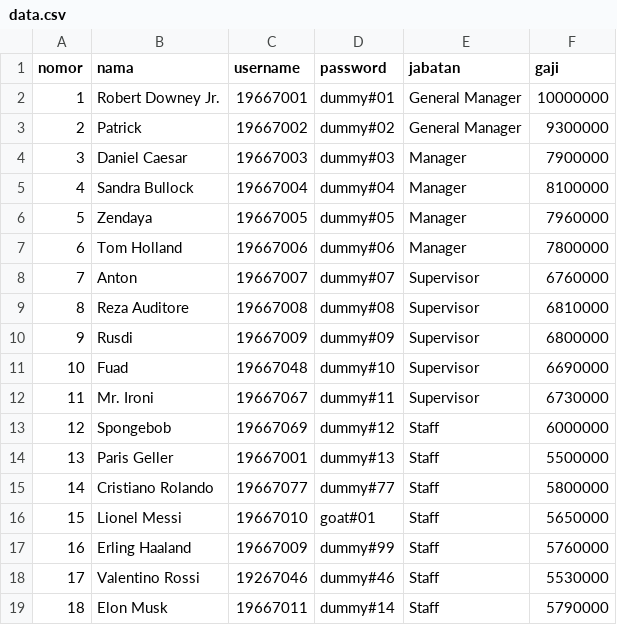
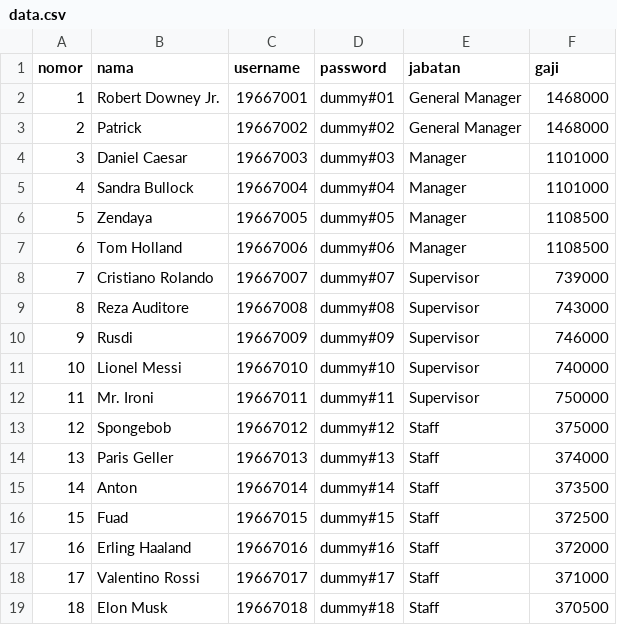
Before and after one commit to rafadzani/berkom_kel-3, a CSV file: data.csv, drawn as a sheet; only a part is shown; the diff covers the shown part only.

Commit message:
Modify salaries and add new user in data.csv
Updated employee salaries and added a new user.

```diff
--- a/data.csv
+++ b/data.csv
@@ -1,19 +1,19 @@
 nomor,nama,username,password,jabatan,gaji
-1,Robert Downey Jr.,19667001,dummy#01,General Manager,10000000
-2,Patrick,19667002,dummy#02,General Manager,9300000
-3,Daniel Caesar,19667003,dummy#03,Manager,7900000
-4,Sandra Bullock,19667004,dummy#04,Manager,8100000
-5,Zendaya,19667005,dummy#05,Manager,7960000
-6,Tom Holland,19667006,dummy#06,Manager,7800000
-7,Anton,19667007,dummy#07,Supervisor,6760000
-8,Reza Auditore,19667008,dummy#08,Supervisor,6810000
-9,Rusdi,19667009,dummy#09,Supervisor,6800000
-10,Fuad,19667048,dummy#10,Supervisor,6690000
-11,Mr. Ironi,19667067,dummy#11,Supervisor,6730000
-12,Spongebob,19667069,dummy#12,Staff,6000000
-13,Paris Geller,19667001,dummy#13,Staff,5500000
-14,Cristiano Rolando,19667077,dummy#77,Staff,5800000
-15,Lionel Messi,19667010,goat#01,Staff,5650000
-16,Erling Haaland,19667009,dummy#99,Staff,5760000
-17,Valentino Rossi,19267046,dummy#46,Staff,5530000
-18,Elon Musk,19667011,dummy#14,Staff,5790000
+1,Robert Downey Jr.,19667001,dummy#01,General Manager,1468000
+2,Patrick,19667002,dummy#02,General Manager,1468000
+3,Daniel Caesar,19667003,dummy#03,Manager,1101000
+4,Sandra Bullock,19667004,dummy#04,Manager,1101000
+5,Zendaya,19667005,dummy#05,Manager,1108500
+6,Tom Holland,19667006,dummy#06,Manager,1108500
+7,Cristiano Rolando,19667007,dummy#07,Supervisor,739000
+8,Reza Auditore,19667008,dummy#08,Supervisor,743000
+9,Rusdi,19667009,dummy#09,Supervisor,746000
+10,Lionel Messi,19667010,dummy#10,Supervisor,740000
+11,Mr. Ironi,19667011,dummy#11,Supervisor,750000
+12,Spongebob,19667012,dummy#12,Staff,375000
+13,Paris Geller,19667013,dummy#13,Staff,374000
+14,Anton,19667014,dummy#14,Staff,373500
+15,Fuad,19667015,dummy#15,Staff,372500
+16,Erling Haaland,19667016,dummy#16,Staff,372000
+17,Valentino Rossi,19667017,dummy#17,Staff,371000
+18,Elon Musk,19667018,dummy#18,Staff,370500
```
Also changed, not shown: 1 added row and 6 edited cells elsewhere in this file.
